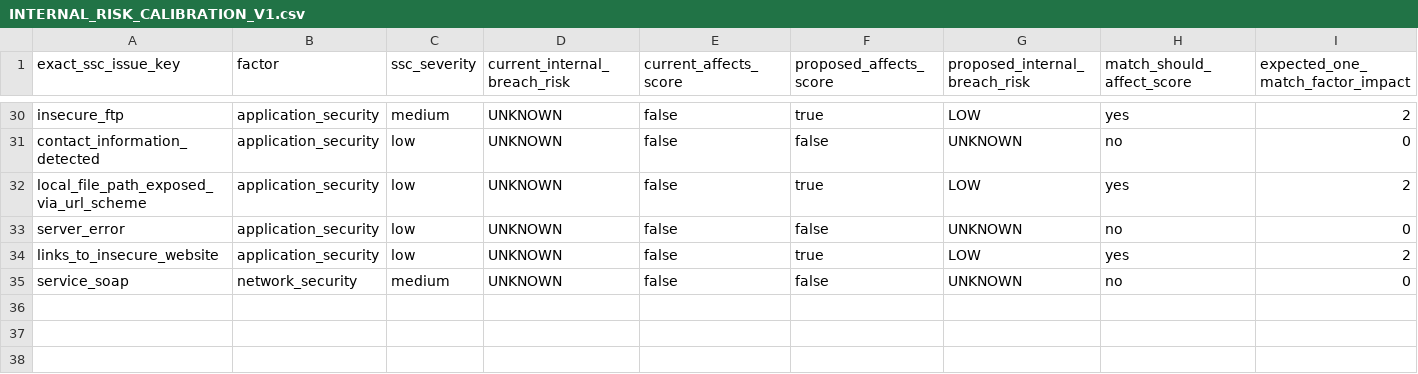
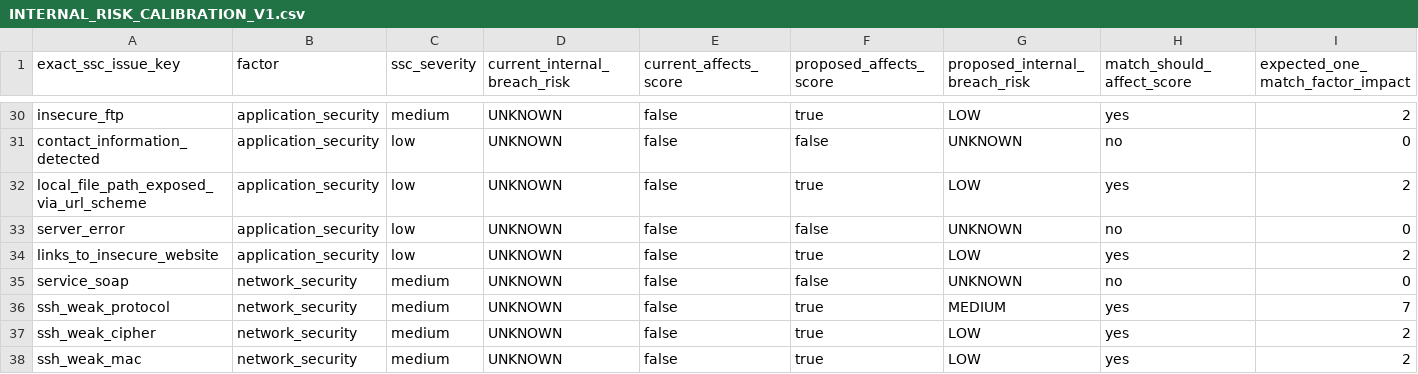
Before and after one commit to toeyhack/SSC, a CSV file: docs/INTERNAL_RISK_CALIBRATION_V1.csv, drawn as a sheet; only a part is shown, gaps mark what is left out; rows hold the shown columns only; the diff names each change by its address in the sheet, - before the commit and + after, or states it on an @@ line.

Commit message:
Calibrate Wave 4A SSH internal risk

```diff
--- a/docs/INTERNAL_RISK_CALIBRATION_V1.csv
+++ b/docs/INTERNAL_RISK_CALIBRATION_V1.csv
+row 36: ssh_weak_protocol | network_security | medium | UNKNOWN | false | true | MEDIUM | yes | 7
+row 37: ssh_weak_cipher | network_security | medium | UNKNOWN | false | true | LOW | yes | 2
+row 38: ssh_weak_mac | network_security | medium | UNKNOWN | false | true | LOW | yes | 2
```
Also changed, not shown: 8 other files.
